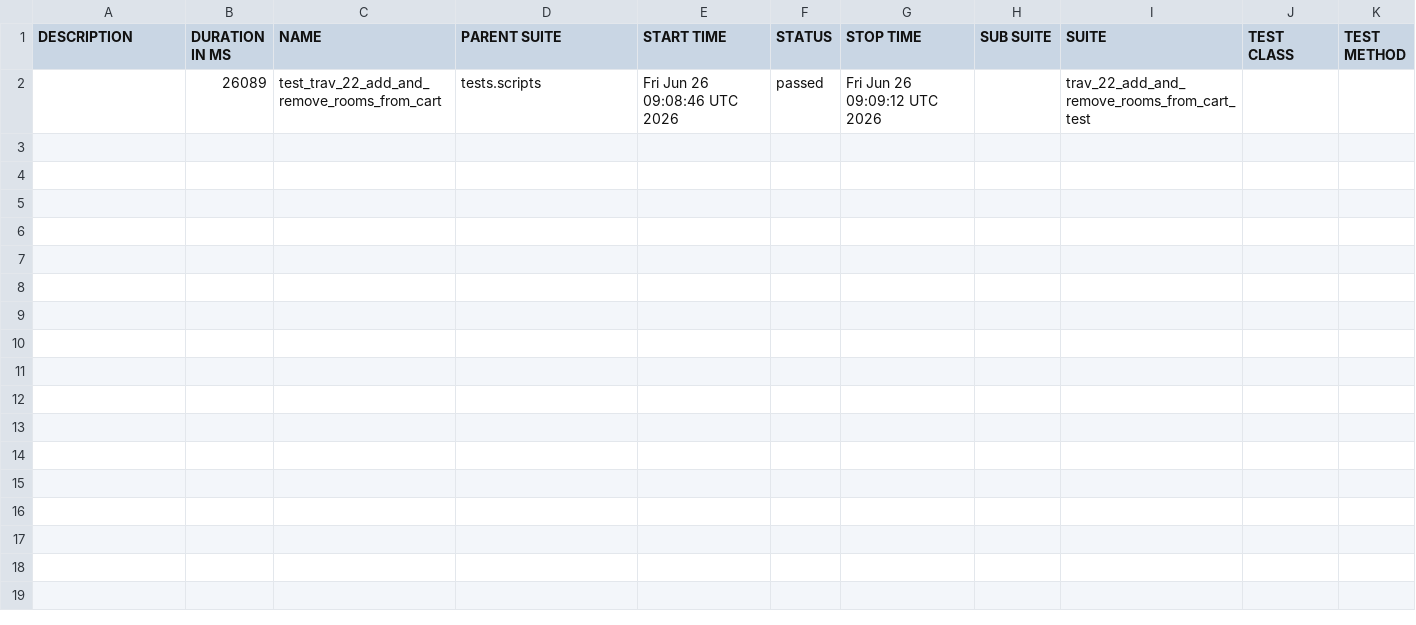
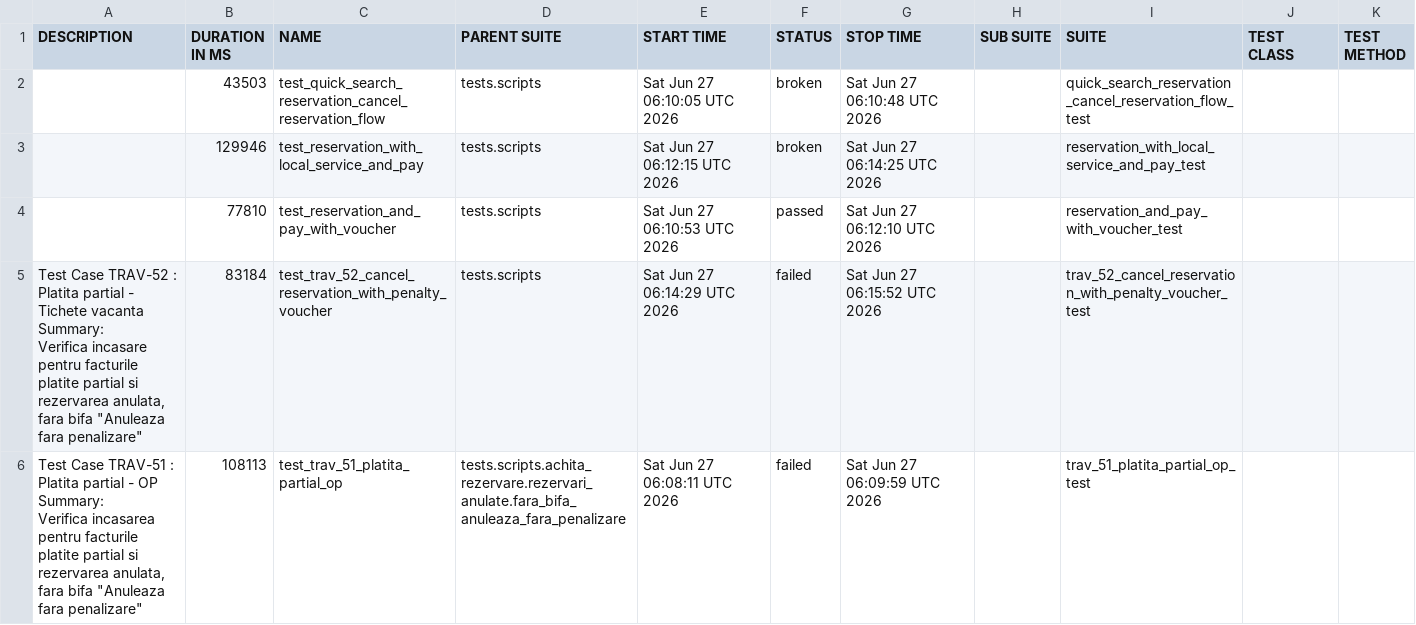
Before and after one commit to gabrielfilipwesrom/qa-reports, a CSV file: data/suites.csv, drawn as a sheet.

```diff
--- a/data/suites.csv
+++ b/data/suites.csv
@@ -1,2 +1,18 @@
 "DESCRIPTION","DURATION IN MS","NAME","PARENT SUITE","START TIME","STATUS","STOP TIME","SUB SUITE","SUITE","TEST CLASS","TEST METHOD"
-"","26089","test_trav_22_add_and_remove_rooms_from_cart","tests.scripts","Fri Jun 26 09:08:46 UTC 2026","passed","Fri Jun 26 09:09:12 UTC 2026","","trav_22_add_and_remove_rooms_from_cart_test","",""
+"","43503","test_quick_search_reservation_cancel_reservation_flow","tests.scripts","Sat Jun 27 06:10:05 UTC 2026","broken","Sat Jun 27 06:10:48 UTC 2026","","quick_search_reservation_cancel_reservation_flow_test","",""
+"","129946","test_reservation_with_local_service_and_pay","tests.scripts","Sat Jun 27 06:12:15 UTC 2026","broken","Sat Jun 27 06:14:25 UTC 2026","","reservation_with_local_service_and_pay_test","",""
+"","77810","test_reservation_and_pay_with_voucher","tests.scripts","Sat Jun 27 06:10:53 UTC 2026","passed","Sat Jun 27 06:12:10 UTC 2026","","reservation_and_pay_with_voucher_test","",""
+"
+    Test Case TRAV-52 : Platita partial - Tichete vacanta
+
+    Summary:
+    Verifica incasare pentru facturile platite partial si rezervarea anulata,
+    fara bifa ""Anuleaza fara penalizare""
+    ","83184","test_trav_52_cancel_reservation_with_penalty_voucher","tests.scripts","Sat Jun 27 06:14:29 UTC 2026","failed","Sat Jun 27 06:15:52 UTC 2026","","trav_52_cancel_reservation_with_penalty_voucher_test","",""
+"
+    Test Case TRAV-51 : Platita partial - OP
+
+    Summary:
+    Verifica incasarea pentru facturile platite partial si rezervarea anulata,
+    fara bifa ""Anuleaza fara penalizare""
+    ","108113","test_trav_51_platita_partial_op","tests.scripts.achita_rezervare.rezervari_anulate.fara_bifa_anuleaza_fara_penalizare","Sat Jun 27 06:08:11 UTC 2026","failed","Sat Jun 27 06:09:59 UTC 2026","","trav_51_platita_partial_op_test","",""
```
Also changed, not shown: 36 other files.
